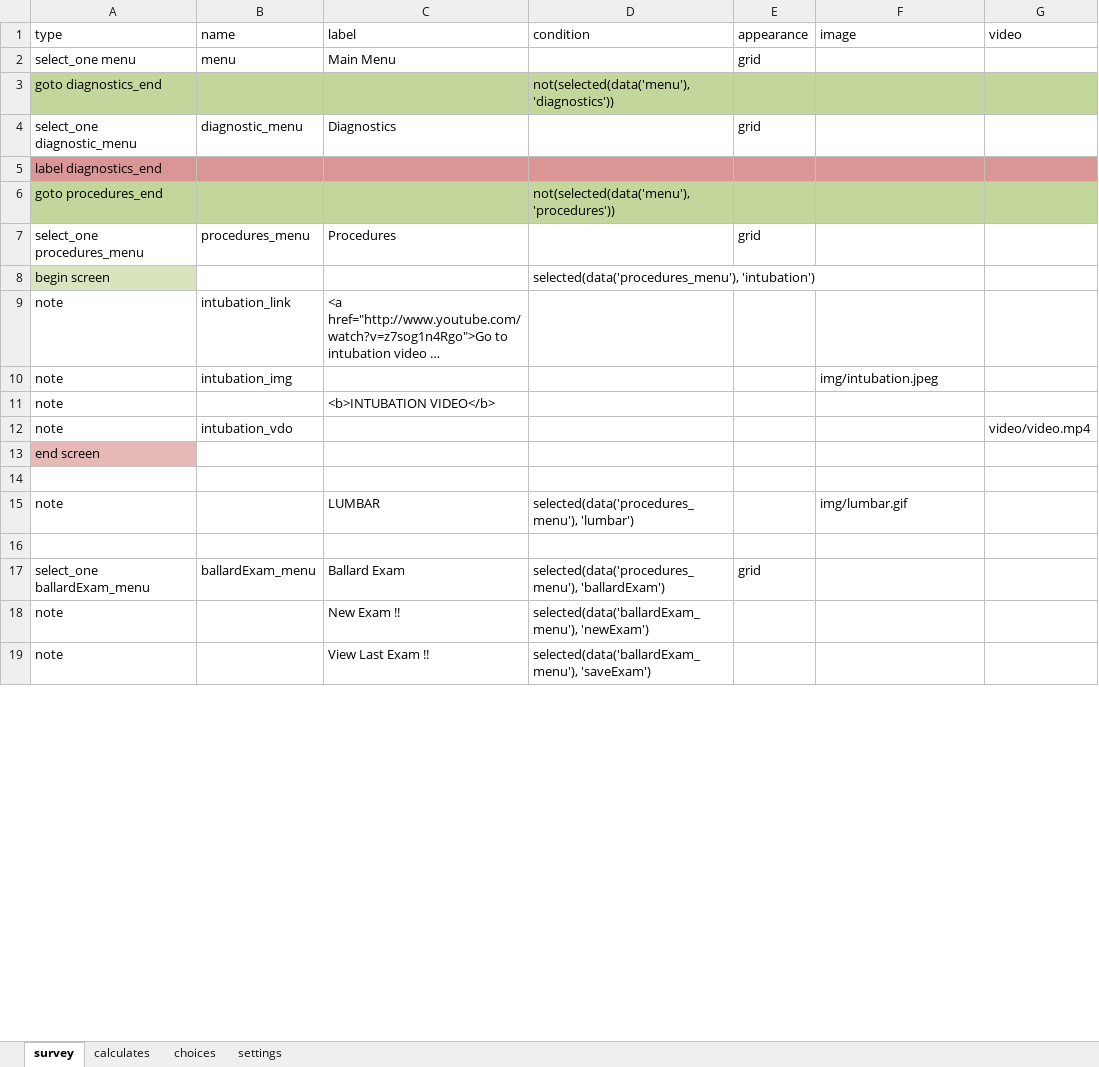
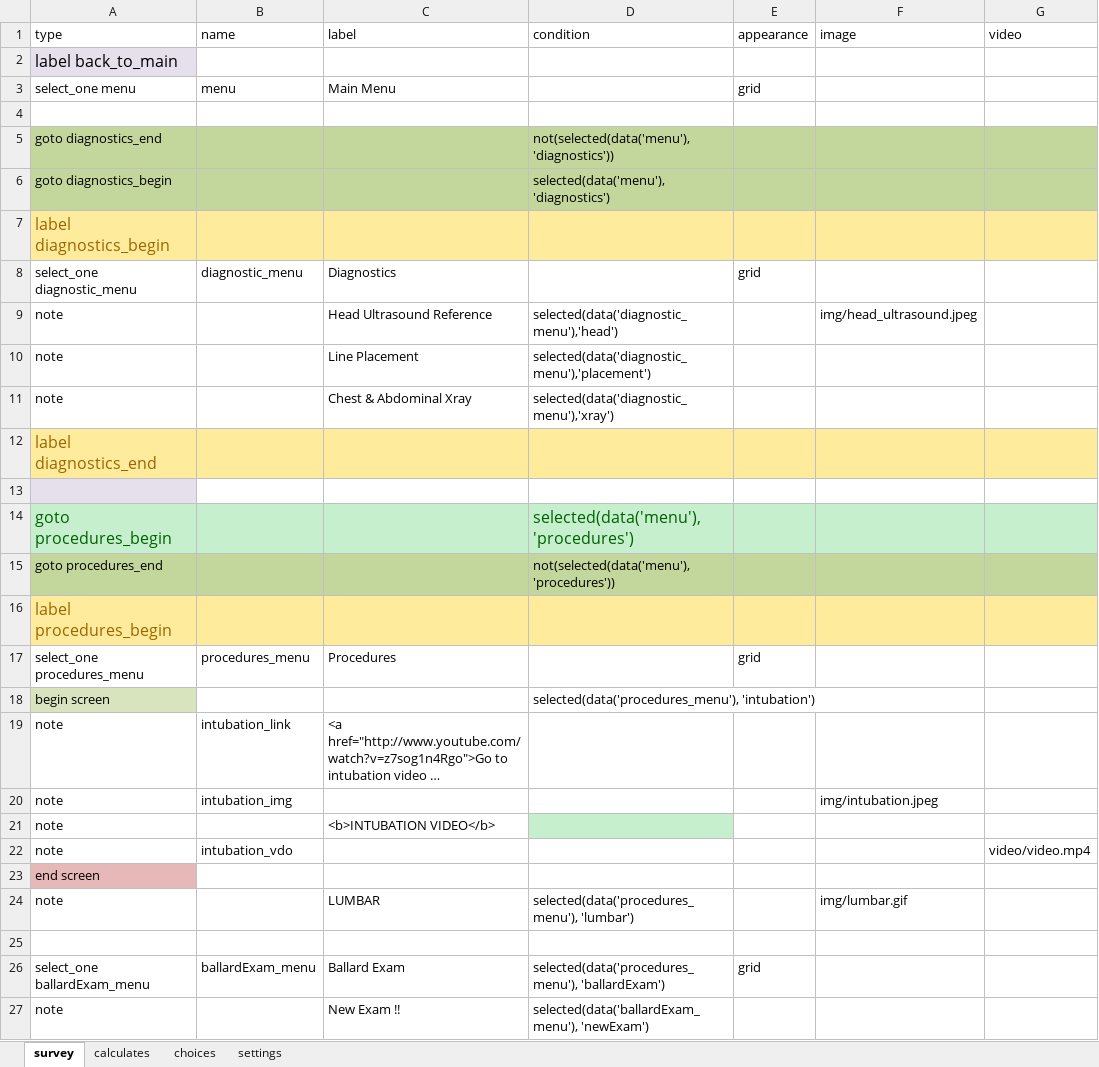
Before and after one commit to xiaoj/481web, an Excel workbook: opendatakit.collect2/form-files/neonatal/neonatal.xlsx, sheet survey, drawn as a sheet; only a part is shown; the shorter side is filled out with more unchanged rows; long unchanged cells end in …; values as stored, in another font and other column widths than the file's, no borders; removed rows and columns are numbered as before the commit, all else as after; the diff covers the shown part only; the diff names each change by its address in the sheet, - before the commit and + after, or states it on an @@ line.

Commit message:
fix the bug that come back if selected out of order and add head_ultrasound pic and format the excel form

```diff
--- a/opendatakit.collect2/form-files/neonatal/neonatal.xlsx (sheet survey)
+++ b/opendatakit.collect2/form-files/neonatal/neonatal.xlsx (sheet survey)
+row 2: label back_to_main
+row 4: (empty)
+row 6: goto diagnostics_begin |  |  | selected(data('menu'),'diagnostics')
+row 7: label diagnostics_begin
+row 9: note |  | Head Ultrasound Reference | selected(data('diagnostic_menu'),'head') |  | img/head_ultrasound.jpeg
+row 10: note |  | Line Placement | selected(data('diagnostic_menu'),'placement')
+row 11: note |  | Chest & Abdominal Xray | selected(data('diagnostic_menu'),'xray')
-A12:G12 fill: #D99694
+A12:G12 fill: #FFEB9C
-A12 text colour: black
+A12 text colour: #9C6500, text size: larger
+row 13: (empty)
+row 14: goto procedures_begin |  |  | selected(data('menu'),'procedures')
+row 16: label procedures_begin
-D21 fill: none
+D21 fill: #C6EFCE
-row 14: (empty)
```
Also changed, not shown: 17 added rows, 1 edited cell and cell formats elsewhere in this sheet, sheet choices, 3 other files.
